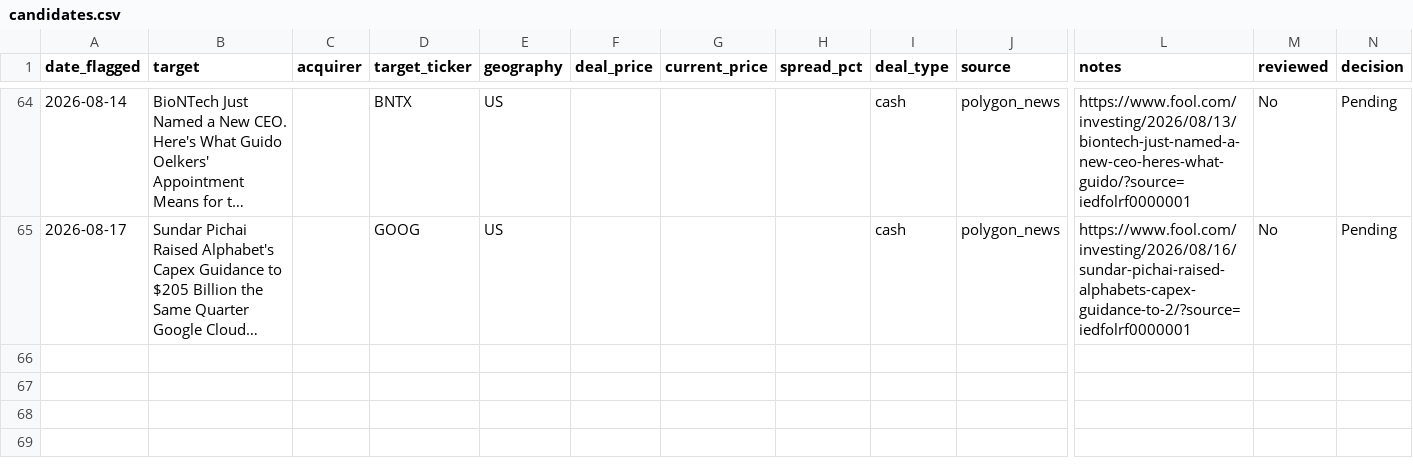
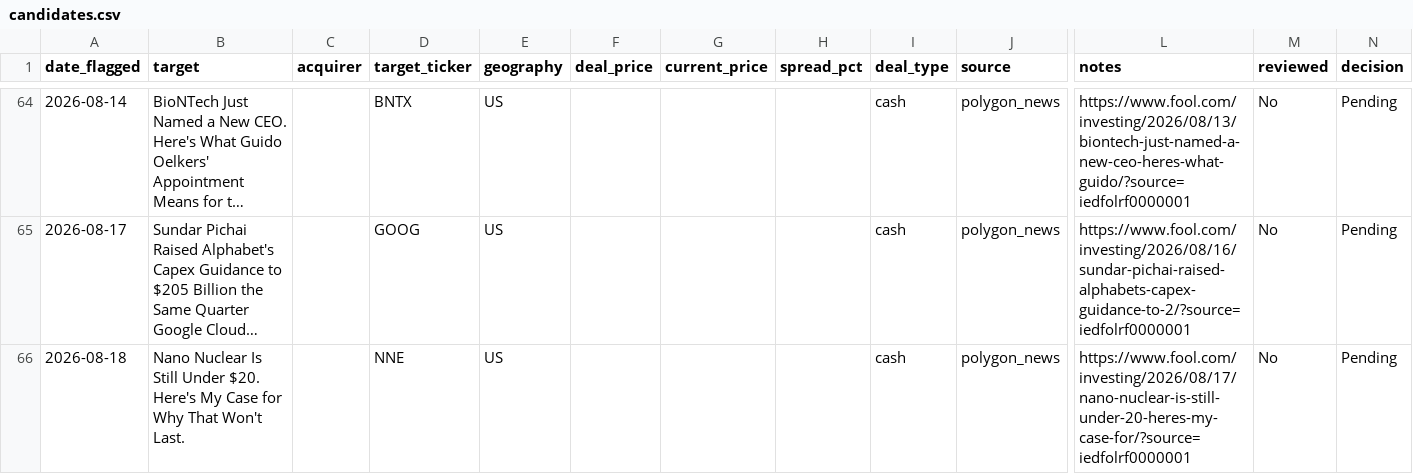
Before and after one commit to Chyde2010/merger_arb_test, a CSV file: data/candidates.csv, drawn as a sheet; only a part is shown, gaps mark what is left out; long unchanged cells end in …; rows hold the shown columns only; the diff names each change by its address in the sheet, - before the commit and + after, or states it on an @@ line.

```diff
--- a/data/candidates.csv
+++ b/data/candidates.csv
+row 66: 2026-08-18 | Nano Nuclear Is Still Under $20. Here's My Case for Why That Won't Last. |  | NNE | US |  |  |  | cash | polygon_news | https://www.fool.com/investing/2026/08/17/nano-nuclear-is-still-under-20-heres-my-case-for/?source=iedfolrf0000001 | No | Pending
```
Also changed, not shown: data/performance.csv, 1 other file.
